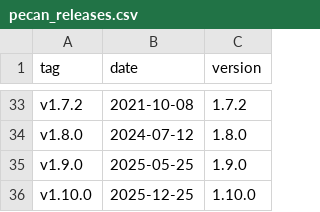
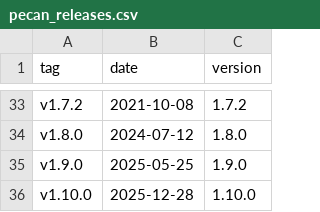
Before and after one commit to cami-webb/pecan, a CSV file: base/all/data/pecan_releases.csv, drawn as a sheet; only a part is shown, gaps mark what is left out.

Commit message:
date

```diff
--- a/base/all/data/pecan_releases.csv
+++ b/base/all/data/pecan_releases.csv
@@ -35,2 +35,2 @@
 "v1.9.0",2025-05-25,1.9.0
-"v1.10.0",2025-12-25,1.10.0
+"v1.10.0",2025-12-28,1.10.0
```
